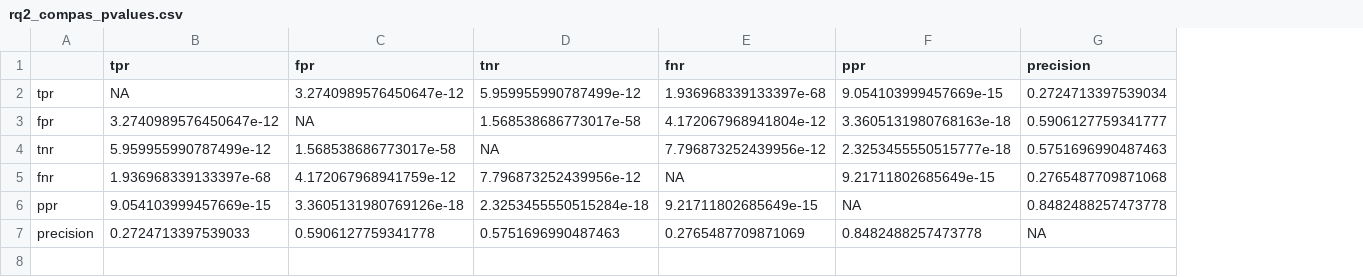
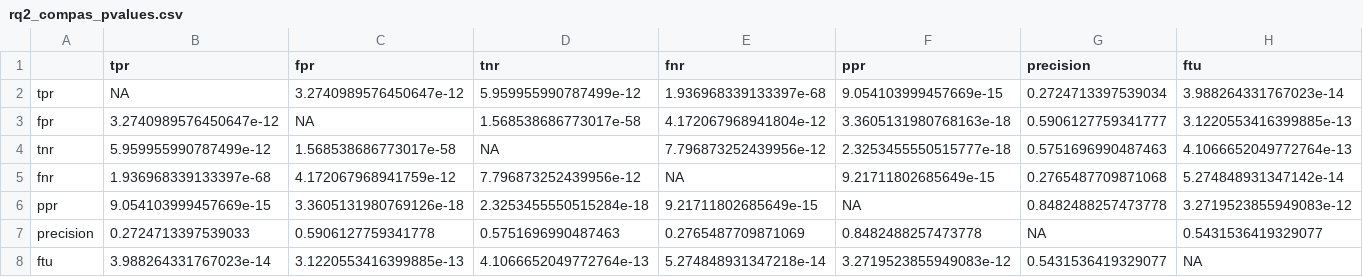
Before and after one commit to rbar34/fit4702_ml_fairness, a CSV file: statistical_results/rq2_compas_pvalues.csv, drawn as a sheet; the diff names each change by its address in the sheet, - before the commit and + after, or states it on an @@ line.

```diff
--- a/statistical_results/rq2_compas_pvalues.csv
+++ b/statistical_results/rq2_compas_pvalues.csv
+column H (ftu), rows 2-7: 3.988264331767023e-14 | 3.1220553416399885e-13 | 4.1066652049772764e-13 | 5.274848931347142e-14 | 3.2719523855949083e-12 | 0.5431536419329077
+row 8: ftu | 3.988264331767023e-14 | 3.1220553416399885e-13 | 4.1066652049772764e-13 | 5.274848931347218e-14 | 3.2719523855949083e-12 | 0.5431536419329077 | NA
```
Also changed, not shown: statistical_results/rq2_adult_correlation.csv, statistical_results/rq2_adult_pvalues.csv, 4 other files.
